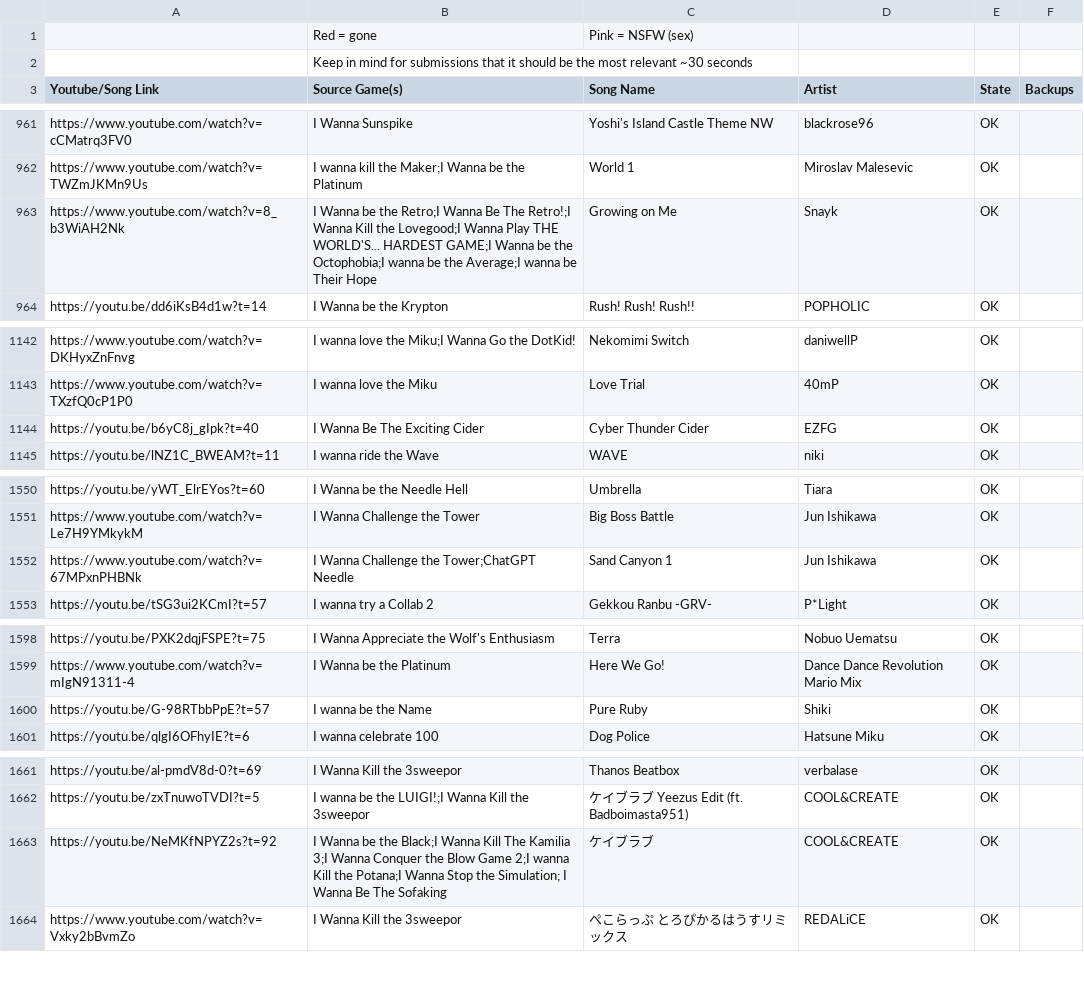
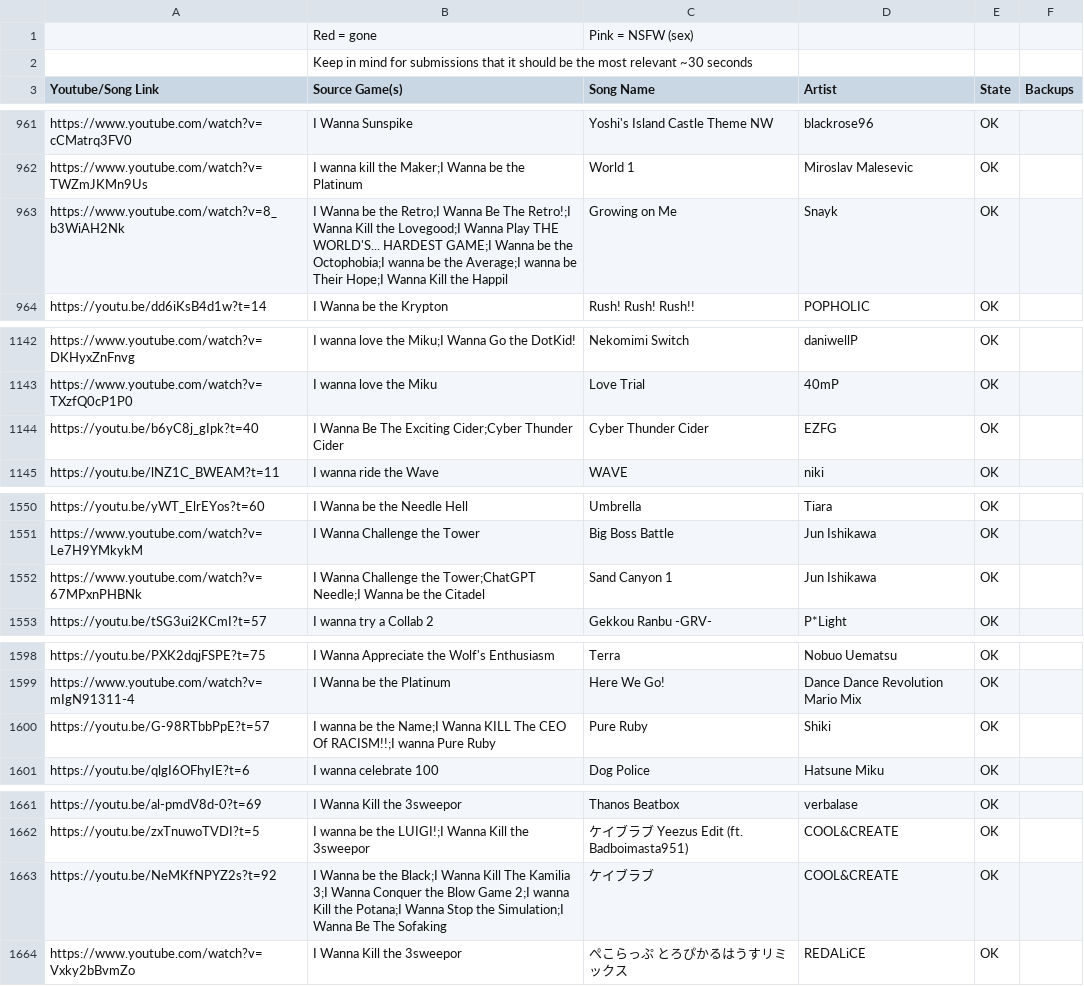
Before and after one commit to PlayerDash2017/Fangame-Music-Quiz-Page-ver, a CSV file: FMQ.csv, drawn as a sheet; only a part is shown, gaps mark what is left out; the diff covers the shown part only.

Commit message:
Citadel y Variety 100

```diff
--- a/FMQ.csv
+++ b/FMQ.csv
@@ -962,3 +962,3 @@ https://www.youtube.com/watch?v=cCMatrq3FV0,I Wanna Sunspike,Yoshi's Island Cast
 https://www.youtube.com/watch?v=TWZmJKMn9Us,I wanna kill the Maker;I Wanna be the Platinum,World 1,Miroslav Malesevic,OK,
-https://www.youtube.com/watch?v=8_b3WiAH2Nk,I Wanna be the Retro;I Wanna Be The Retro!;I Wanna Kill the Lovegood;I Wanna Play THE WORLD'S... HARDEST GAME;I Wanna be the Octophobia;I wanna be the Average;I wanna be Their Hope,Growing on Me,Snayk,OK,
+https://www.youtube.com/watch?v=8_b3WiAH2Nk,I Wanna be the Retro;I Wanna Be The Retro!;I Wanna Kill the Lovegood;I Wanna Play THE WORLD'S... HARDEST GAME;I Wanna be the Octophobia;I wanna be the Average;I wanna be Their Hope;I Wanna Kill the Happil,Growing on Me,Snayk,OK,
 https://youtu.be/dd6iKsB4d1w?t=14,I Wanna be the Krypton,Rush! Rush! Rush!!,POPHOLIC,OK,
@@ -1143,3 +1143,3 @@ https://www.youtube.com/watch?v=DKHyxZnFnvg,I wanna love the Miku;I Wanna Go the
 https://www.youtube.com/watch?v=TXzfQ0cP1P0,I wanna love the Miku,Love Trial,40mP,OK,
-https://youtu.be/b6yC8j_gIpk?t=40,I Wanna Be The Exciting Cider,Cyber Thunder Cider,EZFG,OK,
+https://youtu.be/b6yC8j_gIpk?t=40,I Wanna Be The Exciting Cider;Cyber Thunder Cider,Cyber Thunder Cider,EZFG,OK,
 https://youtu.be/lNZ1C_BWEAM?t=11,I wanna ride the Wave,WAVE,niki,OK,
@@ -1551,3 +1551,3 @@ https://youtu.be/yWT_ElrEYos?t=60,I Wanna be the Needle Hell,Umbrella,Tiara,OK,
 https://www.youtube.com/watch?v=Le7H9YMkykM,I Wanna Challenge the Tower,Big Boss Battle,Jun Ishikawa,OK,
-https://www.youtube.com/watch?v=67MPxnPHBNk,I Wanna Challenge the Tower;ChatGPT Needle,Sand Canyon 1,Jun Ishikawa,OK,
+https://www.youtube.com/watch?v=67MPxnPHBNk,I Wanna Challenge the Tower;ChatGPT Needle;I Wanna be the Citadel,Sand Canyon 1,Jun Ishikawa,OK,
 https://youtu.be/tSG3ui2KCmI?t=57,I wanna try a Collab 2,Gekkou Ranbu -GRV-,P*Light,OK,
@@ -1599,3 +1599,3 @@ https://youtu.be/PXK2dqjFSPE?t=75,I Wanna Appreciate the Wolf's Enthusiasm,Terra
 https://www.youtube.com/watch?v=mIgN91311-4,I Wanna be the Platinum,Here We Go!,Dance Dance Revolution Mario Mix,OK,
-https://youtu.be/G-98RTbbPpE?t=57,I wanna be the Name,Pure Ruby,Shiki,OK,
+https://youtu.be/G-98RTbbPpE?t=57,I wanna be the Name;I Wanna KILL The CEO Of RACISM!!;I wanna Pure Ruby,Pure Ruby,Shiki,OK,
 https://youtu.be/qlgI6OFhyIE?t=6,I wanna celebrate 100,Dog Police,Hatsune Miku,OK,
@@ -1662,3 +1662,3 @@ https://youtu.be/al-pmdV8d-0?t=69,I Wanna Kill the 3sweepor,Thanos Beatbox,verba
 https://youtu.be/zxTnuwoTVDI?t=5,I wanna be the LUIGI!;I Wanna Kill the 3sweepor,ケイブラブ Yeezus Edit (ft. Badboimasta951),COOL&CREATE ,OK,
-https://youtu.be/NeMKfNPYZ2s?t=92,I Wanna be the Black;I Wanna Kill The Kamilia 3;I Wanna Conquer the Blow Game 2;I wanna Kill the Potana;I Wanna Stop the Simulation; I Wanna Be The Sofaking,ケイブラブ,COOL&CREATE ,OK,
+https://youtu.be/NeMKfNPYZ2s?t=92,I Wanna be the Black;I Wanna Kill The Kamilia 3;I Wanna Conquer the Blow Game 2;I wanna Kill the Potana;I Wanna Stop the Simulation;I Wanna Be The Sofaking,ケイブラブ,COOL&CREATE ,OK,
 https://www.youtube.com/watch?v=Vxky2bBvmZo,I Wanna Kill the 3sweepor,ぺこらっぷ とろぴかるはうすリミックス,REDALiCE,OK,
```
Also changed, not shown: 12 added rows, 9 removed rows and 6 edited cells elsewhere in this file.
